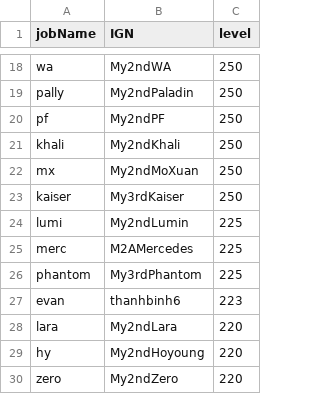
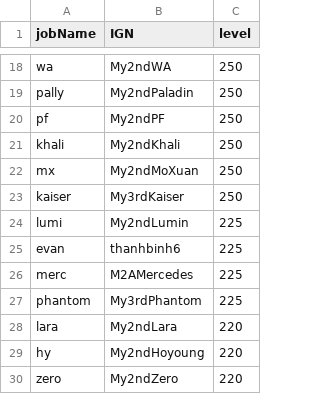
Before and after one commit to My2ndAngelic/Maple-Progression-Tracker, a CSV file: data/account.csv, drawn as a sheet; only a part is shown, gaps mark what is left out.

Commit message:
Add thanhbinh6 to various data files for character progression tracking

```diff
--- a/data/account.csv
+++ b/data/account.csv
@@ -24,5 +24,5 @@ kaiser,My3rdKaiser,250
 lumi,My2ndLumin,225
+evan,thanhbinh6,225
 merc,M2AMercedes,225
 phantom,My3rdPhantom,225
-evan,thanhbinh6,223
 lara,My2ndLara,220
```
Also changed, not shown: data/equip_accessory.csv, data/equip_armor.csv, 6 other files.
